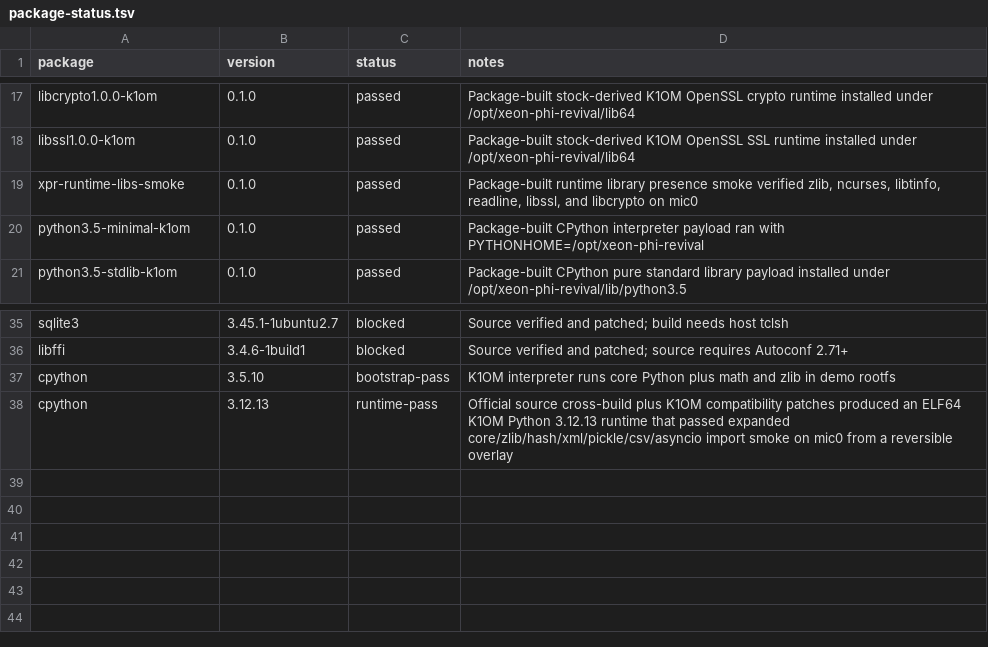
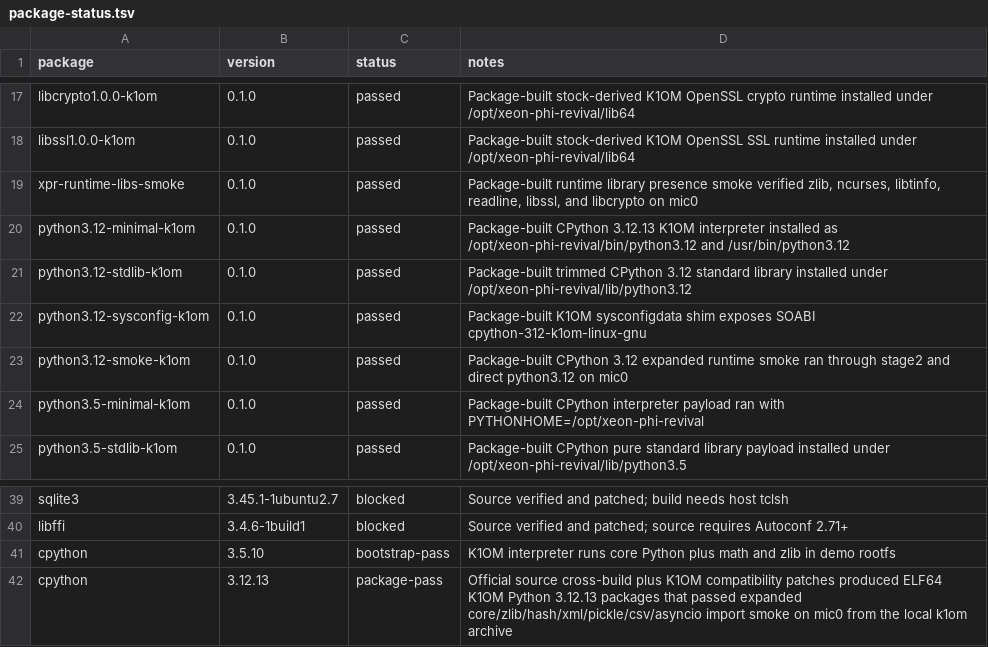
Before and after one commit to Xeon-Phi-Revival-Project/xeon-phi-revival, a TSV file: ubuntu-port/k1om/package-status.tsv, drawn as a sheet; only a part is shown, gaps mark what is left out.

Commit message:
Package Python 3.12 K1OM runtime

```diff
--- a/ubuntu-port/k1om/package-status.tsv
+++ b/ubuntu-port/k1om/package-status.tsv
@@ -19,2 +19,6 @@ libssl1.0.0-k1om	0.1.0	passed	Package-built stock-derived K1OM OpenSSL SSL runti
 xpr-runtime-libs-smoke	0.1.0	passed	Package-built runtime library presence smoke verified zlib, ncurses, libtinfo, readline, libssl, and libcrypto on mic0
+python3.12-minimal-k1om	0.1.0	passed	Package-built CPython 3.12.13 K1OM interpreter installed as /opt/xeon-phi-revival/bin/python3.12 and /usr/bin/python3.12
+python3.12-stdlib-k1om	0.1.0	passed	Package-built trimmed CPython 3.12 standard library installed under /opt/xeon-phi-revival/lib/python3.12
+python3.12-sysconfig-k1om	0.1.0	passed	Package-built K1OM sysconfigdata shim exposes SOABI cpython-312-k1om-linux-gnu
+python3.12-smoke-k1om	0.1.0	passed	Package-built CPython 3.12 expanded runtime smoke ran through stage2 and direct python3.12 on mic0
 python3.5-minimal-k1om	0.1.0	passed	Package-built CPython interpreter payload ran with PYTHONHOME=/opt/xeon-phi-revival
@@ -37,2 +41,2 @@ libffi	3.4.6-1build1	blocked	Source verified and patched; source requires Autoco
 cpython	3.5.10	bootstrap-pass	K1OM interpreter runs core Python plus math and zlib in demo rootfs
-cpython	3.12.13	runtime-pass	Official source cross-build plus K1OM compatibility patches produced an ELF64 K1OM Python 3.12.13 runtime that passed expanded core/zlib/hash/xml/pickle/csv/asyncio import smoke on mic0 from a reversible overlay
+cpython	3.12.13	package-pass	Official source cross-build plus K1OM compatibility patches produced ELF64 K1OM Python 3.12.13 packages that passed expanded core/zlib/hash/xml/pickle/csv/asyncio import smoke on mic0 from the local k1om archive
```
Also changed, not shown: 15 other files.
